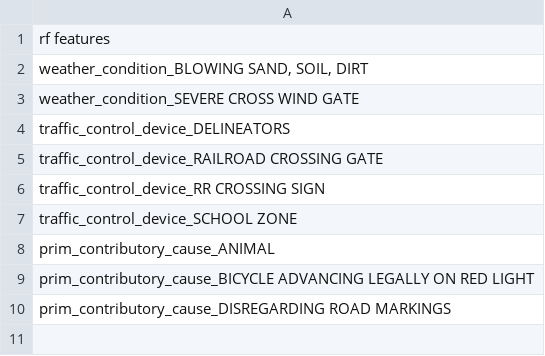
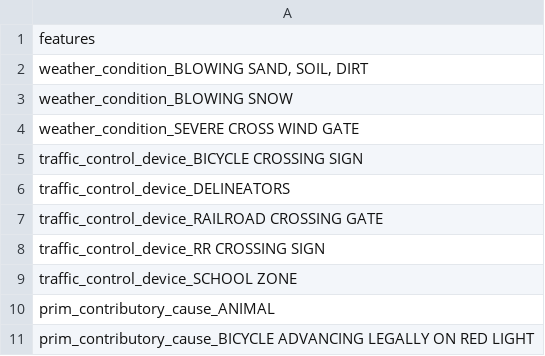
Before and after one commit to mrcurrlyhair/XIN-AI-ASSIGNMENT, a CSV file: least_important/least_important_rf.csv, drawn as a sheet.

```diff
--- a/least_important/least_important_rf.csv
+++ b/least_important/least_important_rf.csv
@@ -1,4 +1,6 @@
-rf features
+features
 "weather_condition_BLOWING SAND, SOIL, DIRT"
+weather_condition_BLOWING SNOW
 weather_condition_SEVERE CROSS WIND GATE
+traffic_control_device_BICYCLE CROSSING SIGN
 traffic_control_device_DELINEATORS
@@ -9,2 +11 @@ prim_contributory_cause_ANIMAL
 prim_contributory_cause_BICYCLE ADVANCING LEGALLY ON RED LIGHT
-prim_contributory_cause_DISREGARDING ROAD MARKINGS
```
Also changed, not shown: least_important/least_important_gb.csv, least_important/least_important_xgb.csv, 5 other files.
